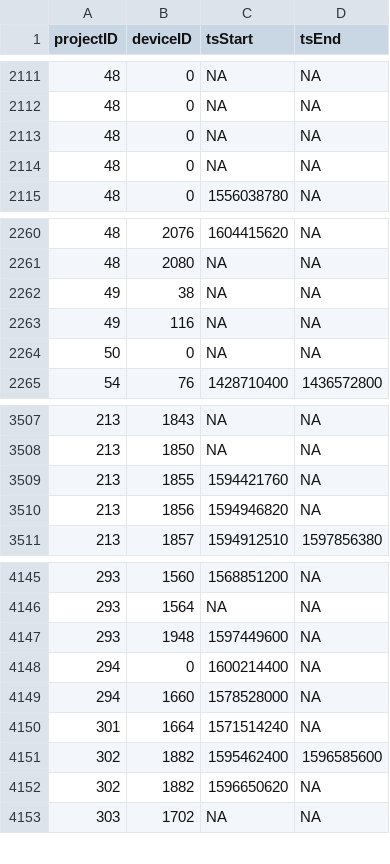
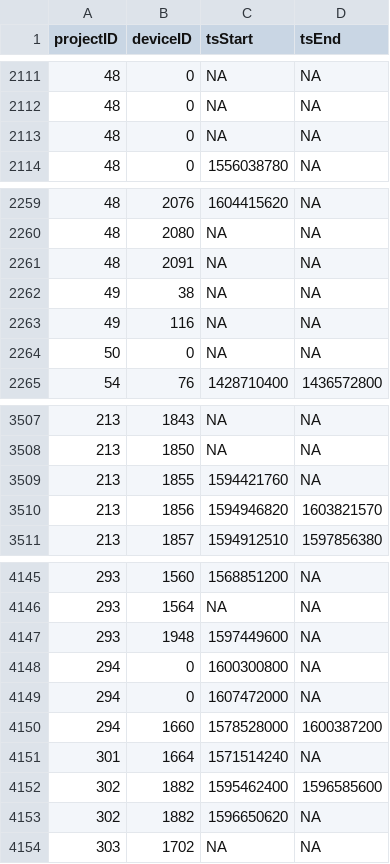
Before and after one commit to jbrzusto/motus-metadata-history, a CSV file: receiver_deployments.csv, drawn as a sheet; only a part is shown, gaps mark what is left out.

```diff
--- a/receiver_deployments.csv
+++ b/receiver_deployments.csv
@@ -2113,3 +2113,2 @@
 48,0,NA,NA
-48,0,NA,NA
 48,0,1556038780,NA
@@ -2261,2 +2260,3 @@
 48,2080,NA,NA
+48,2091,NA,NA
 49,38,NA,NA
@@ -3509,3 +3509,3 @@
 213,1855,1594421760,NA
-213,1856,1594946820,NA
+213,1856,1594946820,1603821570
 213,1857,1594912510,1597856380
@@ -4147,4 +4147,5 @@
 293,1948,1597449600,NA
-294,0,1600214400,NA
-294,1660,1578528000,NA
+294,0,1600300800,NA
+294,0,1607472000,NA
+294,1660,1578528000,1600387200
 301,1664,1571514240,NA
```
Also changed, not shown: 2 other files.
